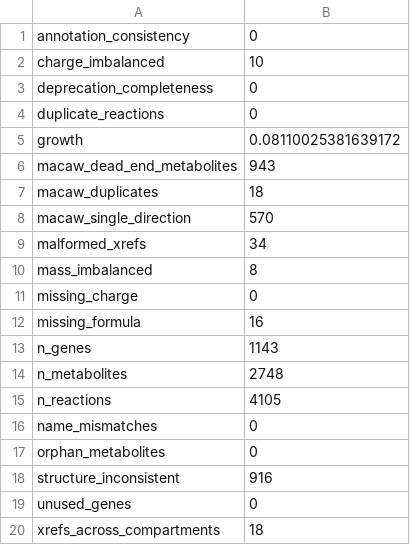
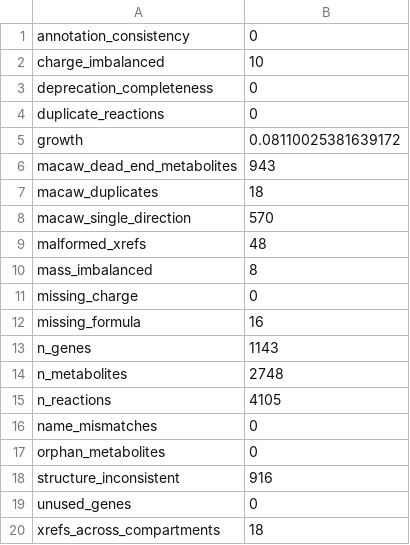
Before and after one commit to SysBioChalmers/yeast-GEM, a TSV file: data/testResults/qc_metrics.tsv, drawn as a sheet.

```diff
--- a/data/testResults/qc_metrics.tsv
+++ b/data/testResults/qc_metrics.tsv
@@ -8,3 +8,3 @@ macaw_duplicates	18
 macaw_single_direction	570
-malformed_xrefs	34
+malformed_xrefs	48
 mass_imbalanced	8
```
Also changed, not shown: 1 other file.
